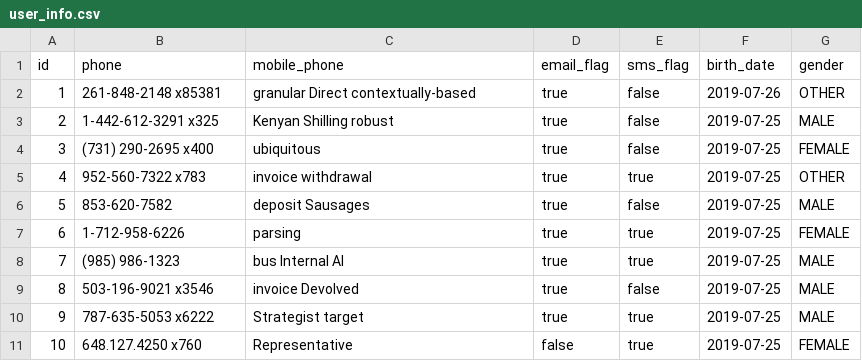
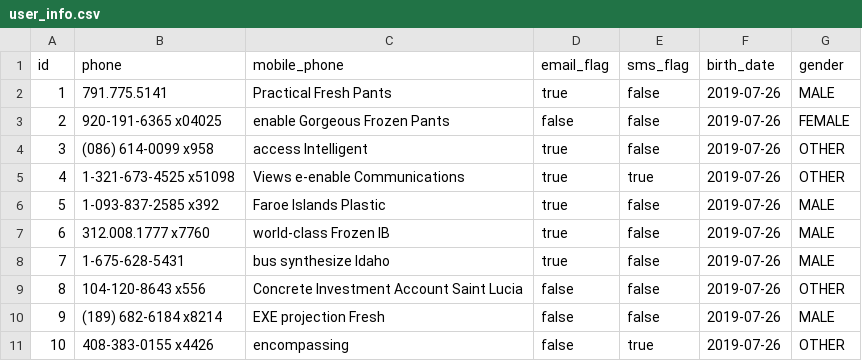
Before and after one commit to BulkSecurityGeneratorProject/uneed, a CSV file: src/main/resources/config/liquibase/data/user_info.csv, drawn as a sheet.

Commit message:
Home Page - renew entity: userInfo

```diff
--- a/src/main/resources/config/liquibase/data/user_info.csv
+++ b/src/main/resources/config/liquibase/data/user_info.csv
@@ -1,11 +1,11 @@
 id;phone;mobile_phone;email_flag;sms_flag;birth_date;gender
-1;261-848-2148 x85381;granular Direct contextually-based;true;false;2019-07-26;OTHER
-2;1-442-612-3291 x325;Kenyan Shilling robust;true;false;2019-07-25;MALE
-3;(731) 290-2695 x400;ubiquitous;true;false;2019-07-25;FEMALE
-4;952-560-7322 x783;invoice withdrawal;true;true;2019-07-25;OTHER
-5;853-620-7582;deposit Sausages;true;false;2019-07-25;MALE
-6;1-712-958-6226;parsing;true;true;2019-07-25;FEMALE
-7;(985) 986-1323;bus Internal AI;true;true;2019-07-25;MALE
-8;503-196-9021 x3546;invoice Devolved;true;false;2019-07-25;MALE
-9;787-635-5053 x6222;Strategist target;true;true;2019-07-25;MALE
-10;648.127.4250 x760;Representative;false;true;2019-07-25;FEMALE
+1;791.775.5141;Practical Fresh Pants;true;false;2019-07-26;MALE
+2;920-191-6365 x04025;enable Gorgeous Frozen Pants;false;false;2019-07-26;FEMALE
+3;(086) 614-0099 x958;access Intelligent;true;false;2019-07-26;OTHER
+4;1-321-673-4525 x51098;Views e-enable Communications;true;true;2019-07-26;OTHER
+5;1-093-837-2585 x392;Faroe Islands Plastic;true;false;2019-07-26;MALE
+6;312.008.1777 x7760;world-class Frozen IB;true;false;2019-07-26;MALE
+7;1-675-628-5431;bus synthesize Idaho;true;false;2019-07-26;MALE
+8;104-120-8643 x556;Concrete Investment Account Saint Lucia;false;false;2019-07-26;OTHER
+9;(189) 682-6184 x8214;EXE projection Fresh;false;false;2019-07-26;MALE
+10;408-383-0155 x4426;encompassing;false;true;2019-07-26;OTHER
```
Also changed, not shown: 5 other files.
